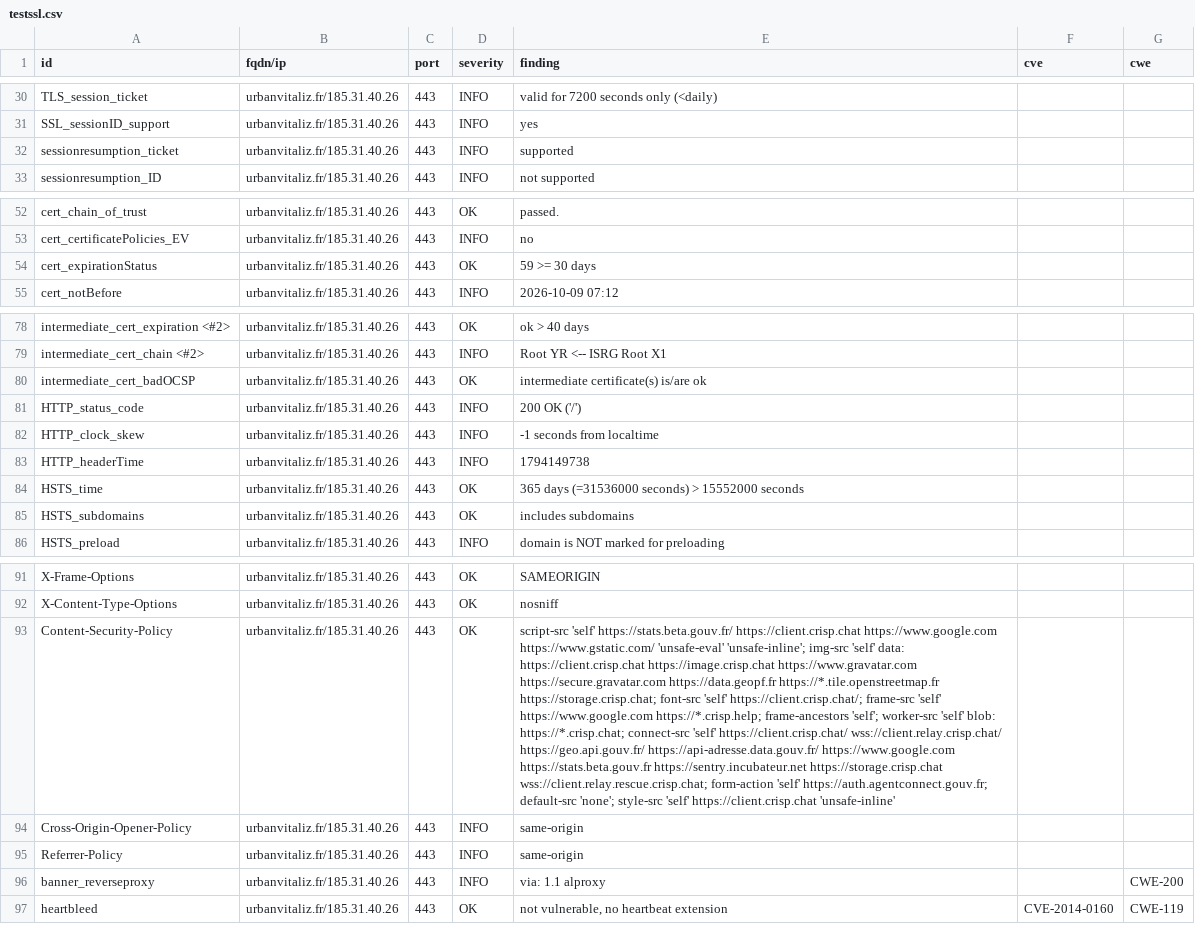
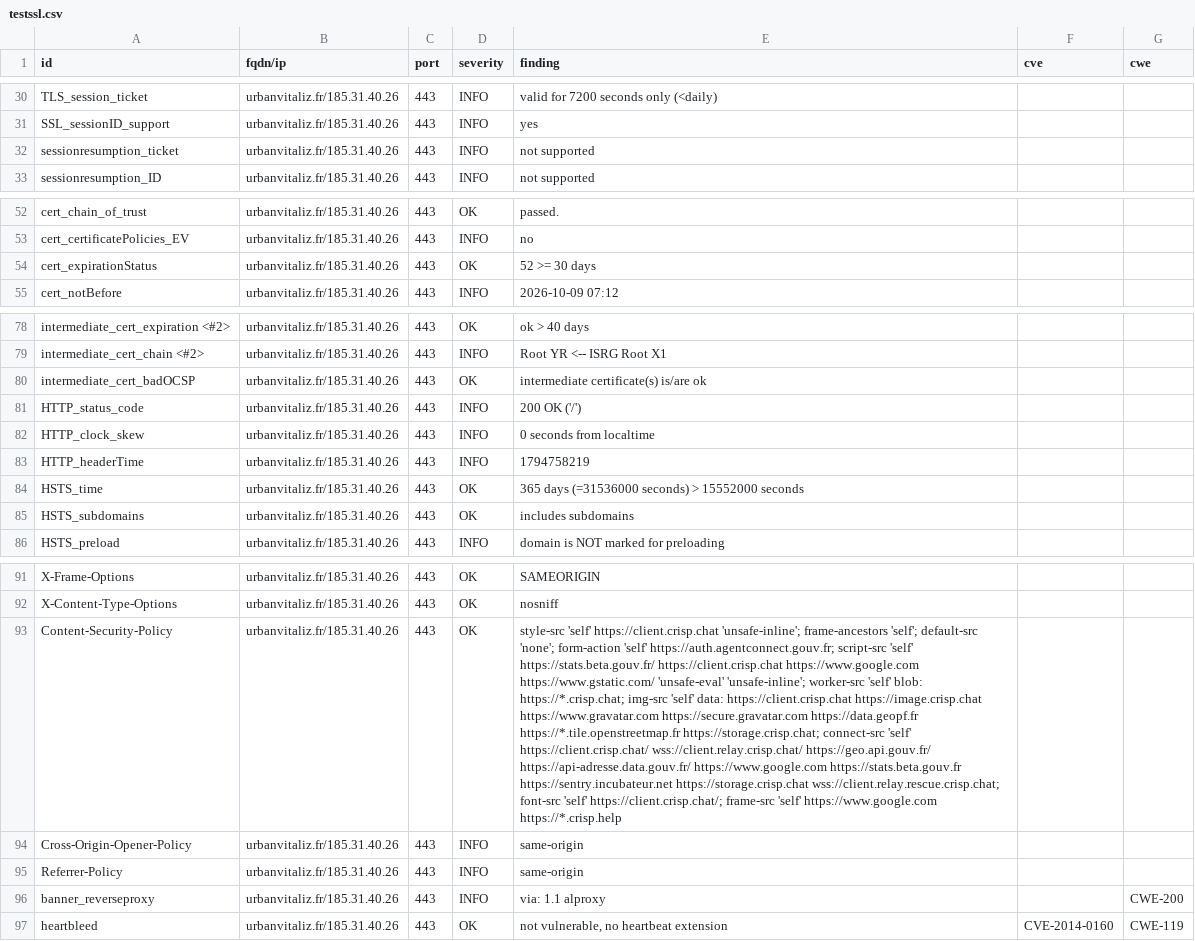
Before and after one commit to betagouv/dashlord, a CSV file: results/aHR0cHM6Ly91cmJhbnZpdGFsaXouZnI=/testssl.csv, drawn as a sheet; only a part is shown, gaps mark what is left out; the diff names each change by its address in the sheet, - before the commit and + after, or states it on an @@ line.

Commit message:
update: https://urbanvitaliz.fr

```diff
--- a/results/aHR0cHM6Ly91cmJhbnZpdGFsaXouZnI=/testssl.csv
+++ b/results/aHR0cHM6Ly91cmJhbnZpdGFsaXouZnI=/testssl.csv
-E32 (finding): supported
+E32 (finding): not supported
-E54 (finding): 59 >= 30 days
+E54 (finding): 52 >= 30 days
-E82 (finding): -1 seconds from localtime
+E82 (finding): 0 seconds from localtime
-E83 (finding): 1794149738
+E83 (finding): 1794758219
-E93 (finding): script-src 'self' https://stats.beta.gouv.fr/ https://client.crisp.chat https://www.google.com https://www.gstatic.com/ 'unsafe-eval' 'unsafe-inline'; img-src 'self' data: https://client.crisp.chat https://image.crisp.chat https://www.gravatar.com https://secure.gravatar.com https://data.geopf.fr https://*.tile.openstreetmap.fr https://storage.crisp.chat; font-src 'self' https://client.crisp.chat/; frame-src 'self' https://www.google.com https://*.crisp.help; frame-ancestors 'self'; worker-src 'self' blob: https://*.crisp.chat; connect-src 'self' https://client.crisp.chat/ wss://client.relay.crisp.chat/ https://geo.api.gouv.fr/ https://api-adresse.data.gouv.fr/ https://www.google.com https://stats.beta.gouv.fr https://sentry.incubateur.net https://storage.crisp.chat wss://client.relay.rescue.crisp.chat; form-action 'self' https://auth.agentconnect.gouv.fr; default-src 'none'; style-src 'self' https://client.crisp.chat 'unsafe-inline'
+E93 (finding): style-src 'self' https://client.crisp.chat 'unsafe-inline'; frame-ancestors 'self'; default-src 'none'; form-action 'self' https://auth.agentconnect.gouv.fr; script-src 'self' https://stats.beta.gouv.fr/ https://client.crisp.chat https://www.google.com https://www.gstatic.com/ 'unsafe-eval' 'unsafe-inline'; worker-src 'self' blob: https://*.crisp.chat; img-src 'self' data: https://client.crisp.chat https://image.crisp.chat https://www.gravatar.com https://secure.gravatar.com https://data.geopf.fr https://*.tile.openstreetmap.fr https://storage.crisp.chat; connect-src 'self' https://client.crisp.chat/ wss://client.relay.crisp.chat/ https://geo.api.gouv.fr/ https://api-adresse.data.gouv.fr/ https://www.google.com https://stats.beta.gouv.fr https://sentry.incubateur.net https://storage.crisp.chat wss://client.relay.rescue.crisp.chat; font-src 'self' https://client.crisp.chat/; frame-src 'self' https://www.google.com https://*.crisp.help
```
Also changed, not shown: 6 other files.
